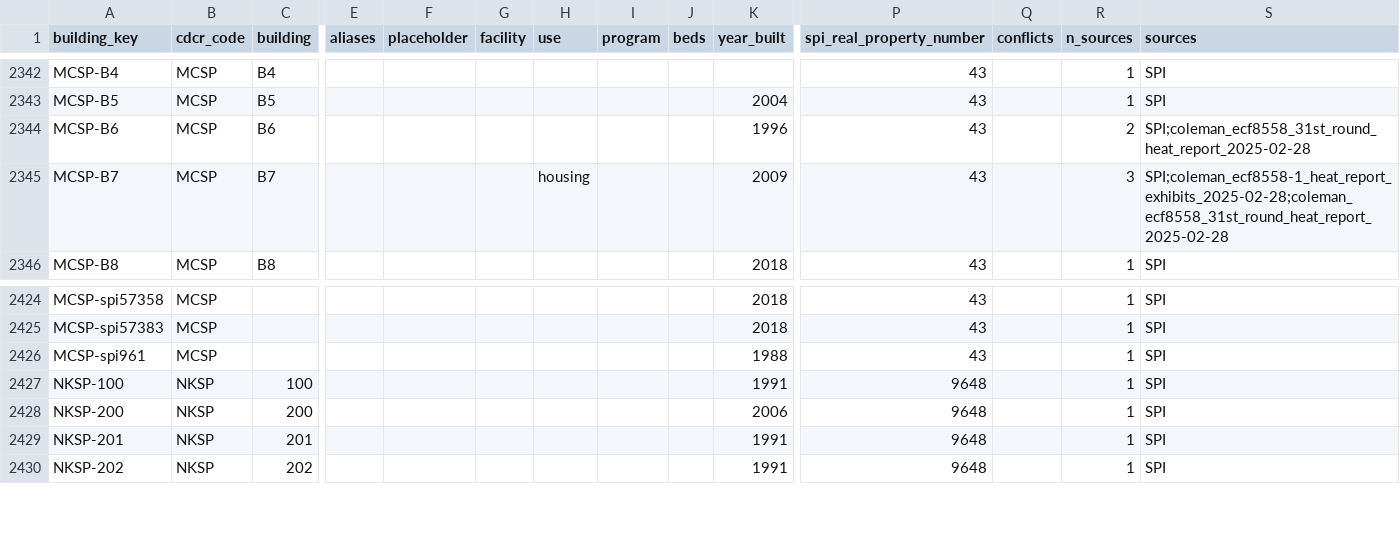
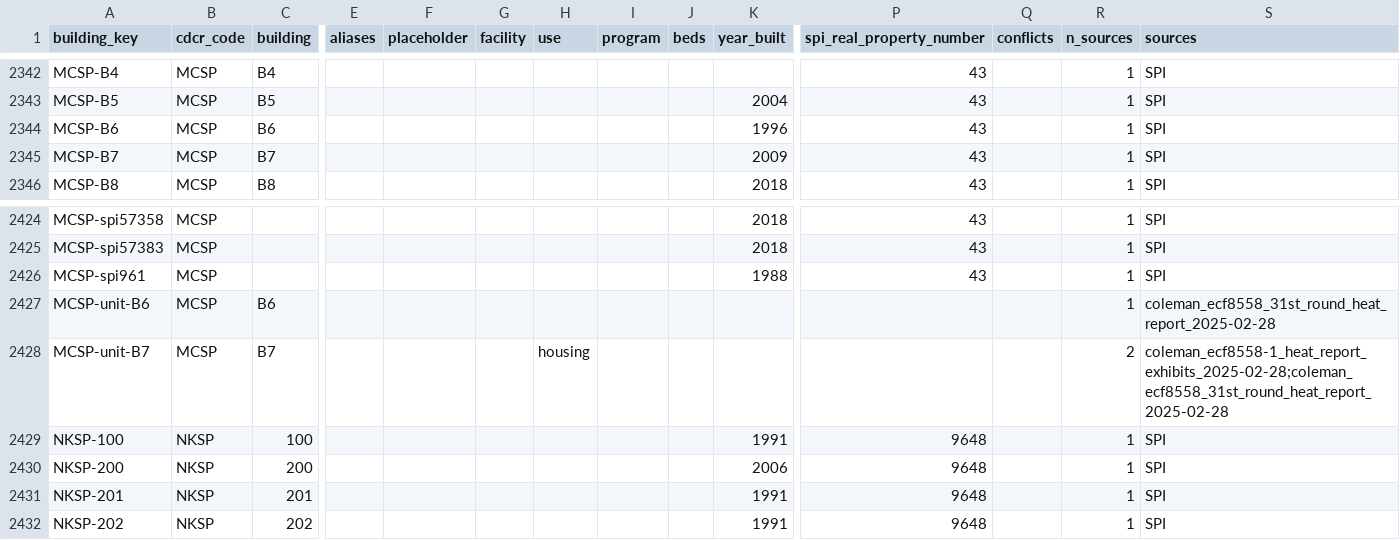
Before and after one commit to mbecica/cdcr_facility_data, a CSV file: crosswalk/buildings.csv, drawn as a sheet; only a part is shown, gaps mark what is left out; rows hold the shown columns only; the diff names each change by its address in the sheet, - before the commit and + after, or states it on an @@ line.

```diff
--- a/crosswalk/buildings.csv
+++ b/crosswalk/buildings.csv
-R2344 (n_sources): 2
+R2344 (n_sources): 1
-S2344 (sources): SPI;coleman_ecf8558_31st_round_heat_report_2025-02-28
+S2344 (sources): SPI
-H2345 (use): housing
+H2345 (use): (empty)
-R2345 (n_sources): 3
+R2345 (n_sources): 1
-S2345 (sources): SPI;coleman_ecf8558-1_heat_report_exhibits_2025-02-28;coleman_ecf8558_31st_round_heat_report_2025-02-28
+S2345 (sources): SPI
+row 2427: MCSP-unit-B6 | MCSP | B6 |  |  |  |  |  |  |  |  |  | 1 | coleman_ecf8558_31st_round_heat_report_2025-02-28
+row 2428: MCSP-unit-B7 | MCSP | B7 |  |  |  | housing |  |  |  |  |  | 2 | coleman_ecf8558-1_heat_report_exhibits_2025-02-28;coleman_ecf8558_31st_round_heat_report_2025-02-28
```
Also changed, not shown: crosswalk/housing_units.csv, crosswalk/places.csv, 1 other file.
